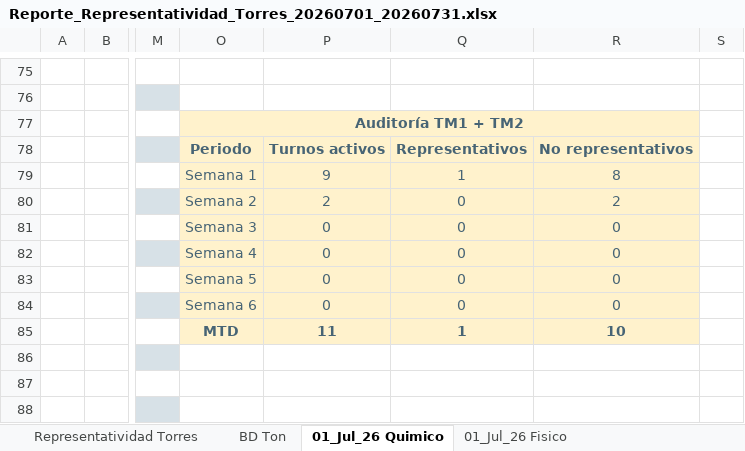
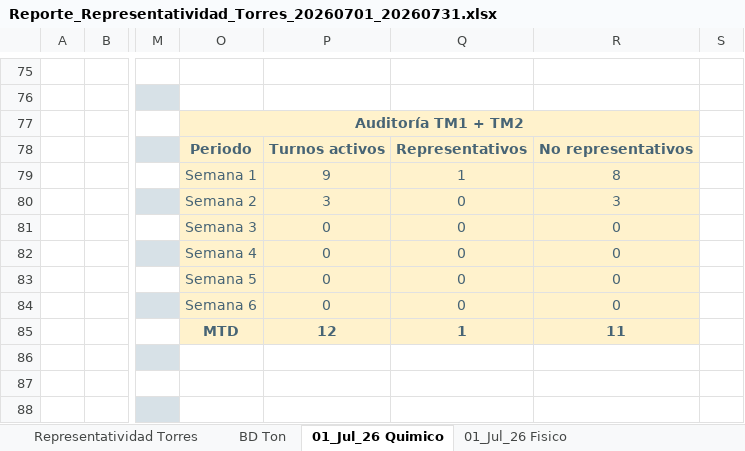
Before and after one commit to furetasimplex/DashReportabilidadSIIRUreta-, an Excel workbook: report_export/exports/Reporte_Representatividad_Torres_20260701_20260731.xlsx, sheet 01_Jul_26 Quimico, drawn as a sheet; only a part is shown, gaps mark what is left out; values as stored, in another font and other column widths than the file's, no borders; charts and pictures not drawn; the diff covers the shown part only; the diff names each change by its address in the sheet, - before the commit and + after, or states it on an @@ line.

```diff
--- a/report_export/exports/Reporte_Representatividad_Torres_20260701_20260731.xlsx (sheet 01_Jul_26 Quimico)
+++ b/report_export/exports/Reporte_Representatividad_Torres_20260701_20260731.xlsx (sheet 01_Jul_26 Quimico)
-P80: 2
+P80: 3
-R80: 2
+R80: 3
-P85: 11
+P85: 12
-R85: 10
+R85: 11
```
Also changed, not shown: 2 added rows, 2 removed rows and 12 edited cells elsewhere in this sheet, sheet 01_Jul_26 Fisico, sheet BD Ton, sheet Representatividad Torres, hidden cells, charts or pictures, reporte/Template_DatosConcialiados.xlsx, 3 other files.
